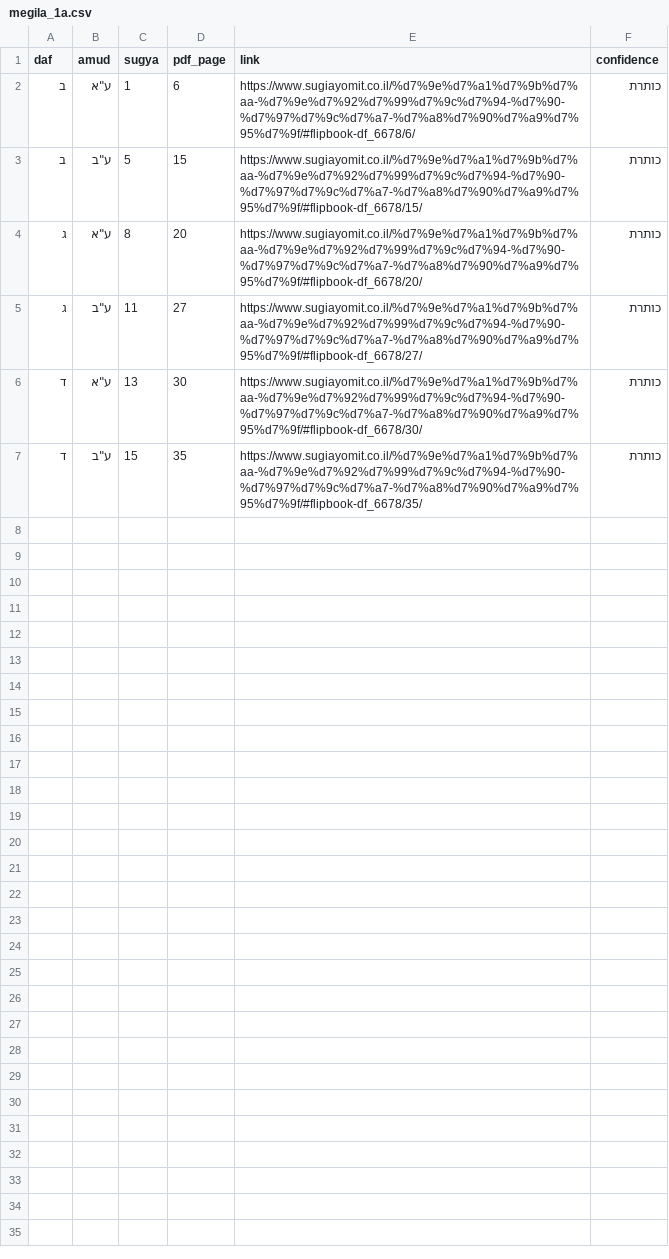
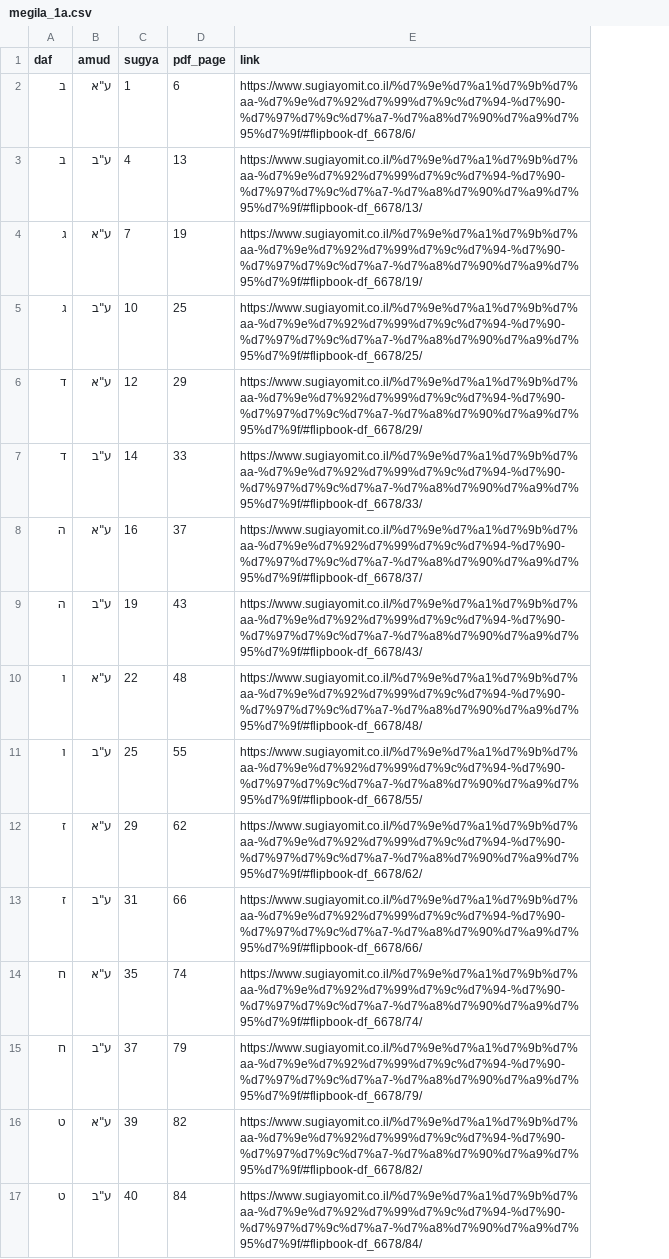
Before and after one commit to ahiasaf/Hadaf-Hashvui, a CSV file: sugya/megila_1a.csv, drawn as a sheet; removed rows and columns are numbered as before the commit, all else as after; the diff names each change by its address in the sheet, - before the commit and + after, or states it on an @@ line.

```diff
--- a/sugya/megila_1a.csv
+++ b/sugya/megila_1a.csv
-column F (confidence), rows 2-7: all כותרת
-C3 (sugya): 5
+C3 (sugya): 4
-D3 (pdf_page): 15
+D3 (pdf_page): 13
-E3 (link): https://www.sugiayomit.co.il/%d7%9e%d7%a1%d7%9b%d7%aa-%d7%9e%d7%92%d7%99%d7%9c%d7%94-%d7%90-%d7%97%d7%9c%d7%a7-%d7%a8%d7%90%d7%a9%d7%95%d7%9f/#flipbook-df_6678/15/
+E3 (link): https://www.sugiayomit.co.il/%d7%9e%d7%a1%d7%9b%d7%aa-%d7%9e%d7%92%d7%99%d7%9c%d7%94-%d7%90-%d7%97%d7%9c%d7%a7-%d7%a8%d7%90%d7%a9%d7%95%d7%9f/#flipbook-df_6678/13/
-C4 (sugya): 8
+C4 (sugya): 7
-D4 (pdf_page): 20
+D4 (pdf_page): 19
-E4 (link): https://www.sugiayomit.co.il/%d7%9e%d7%a1%d7%9b%d7%aa-%d7%9e%d7%92%d7%99%d7%9c%d7%94-%d7%90-%d7%97%d7%9c%d7%a7-%d7%a8%d7%90%d7%a9%d7%95%d7%9f/#flipbook-df_6678/20/
+E4 (link): https://www.sugiayomit.co.il/%d7%9e%d7%a1%d7%9b%d7%aa-%d7%9e%d7%92%d7%99%d7%9c%d7%94-%d7%90-%d7%97%d7%9c%d7%a7-%d7%a8%d7%90%d7%a9%d7%95%d7%9f/#flipbook-df_6678/19/
-C5 (sugya): 11
+C5 (sugya): 10
-D5 (pdf_page): 27
+D5 (pdf_page): 25
-E5 (link): https://www.sugiayomit.co.il/%d7%9e%d7%a1%d7%9b%d7%aa-%d7%9e%d7%92%d7%99%d7%9c%d7%94-%d7%90-%d7%97%d7%9c%d7%a7-%d7%a8%d7%90%d7%a9%d7%95%d7%9f/#flipbook-df_6678/27/
+E5 (link): https://www.sugiayomit.co.il/%d7%9e%d7%a1%d7%9b%d7%aa-%d7%9e%d7%92%d7%99%d7%9c%d7%94-%d7%90-%d7%97%d7%9c%d7%a7-%d7%a8%d7%90%d7%a9%d7%95%d7%9f/#flipbook-df_6678/25/
-C6 (sugya): 13
+C6 (sugya): 12
-D6 (pdf_page): 30
+D6 (pdf_page): 29
-E6 (link): https://www.sugiayomit.co.il/%d7%9e%d7%a1%d7%9b%d7%aa-%d7%9e%d7%92%d7%99%d7%9c%d7%94-%d7%90-%d7%97%d7%9c%d7%a7-%d7%a8%d7%90%d7%a9%d7%95%d7%9f/#flipbook-df_6678/30/
+E6 (link): https://www.sugiayomit.co.il/%d7%9e%d7%a1%d7%9b%d7%aa-%d7%9e%d7%92%d7%99%d7%9c%d7%94-%d7%90-%d7%97%d7%9c%d7%a7-%d7%a8%d7%90%d7%a9%d7%95%d7%9f/#flipbook-df_6678/29/
-C7 (sugya): 15
+C7 (sugya): 14
-D7 (pdf_page): 35
+D7 (pdf_page): 33
-E7 (link): https://www.sugiayomit.co.il/%d7%9e%d7%a1%d7%9b%d7%aa-%d7%9e%d7%92%d7%99%d7%9c%d7%94-%d7%90-%d7%97%d7%9c%d7%a7-%d7%a8%d7%90%d7%a9%d7%95%d7%9f/#flipbook-df_6678/35/
+E7 (link): https://www.sugiayomit.co.il/%d7%9e%d7%a1%d7%9b%d7%aa-%d7%9e%d7%92%d7%99%d7%9c%d7%94-%d7%90-%d7%97%d7%9c%d7%a7-%d7%a8%d7%90%d7%a9%d7%95%d7%9f/#flipbook-df_6678/33/
+row 8: ה | ע"א | 16 | 37 | https://www.sugiayomit.co.il/%d7%9e%d7%a1%d7%9b%d7%aa-%d7%9e%d7%92%d7%99%d7%9c%d7%94-%d7%90-%d7%97%d7%9c%d7%a7-%d7%a8%d7%90%d7%a9%d7%95%d7%9f/#flipbook-df_6678/37/
+row 9: ה | ע"ב | 19 | 43 | https://www.sugiayomit.co.il/%d7%9e%d7%a1%d7%9b%d7%aa-%d7%9e%d7%92%d7%99%d7%9c%d7%94-%d7%90-%d7%97%d7%9c%d7%a7-%d7%a8%d7%90%d7%a9%d7%95%d7%9f/#flipbook-df_6678/43/
+row 10: ו | ע"א | 22 | 48 | https://www.sugiayomit.co.il/%d7%9e%d7%a1%d7%9b%d7%aa-%d7%9e%d7%92%d7%99%d7%9c%d7%94-%d7%90-%d7%97%d7%9c%d7%a7-%d7%a8%d7%90%d7%a9%d7%95%d7%9f/#flipbook-df_6678/48/
+row 11: ו | ע"ב | 25 | 55 | https://www.sugiayomit.co.il/%d7%9e%d7%a1%d7%9b%d7%aa-%d7%9e%d7%92%d7%99%d7%9c%d7%94-%d7%90-%d7%97%d7%9c%d7%a7-%d7%a8%d7%90%d7%a9%d7%95%d7%9f/#flipbook-df_6678/55/
+row 12: ז | ע"א | 29 | 62 | https://www.sugiayomit.co.il/%d7%9e%d7%a1%d7%9b%d7%aa-%d7%9e%d7%92%d7%99%d7%9c%d7%94-%d7%90-%d7%97%d7%9c%d7%a7-%d7%a8%d7%90%d7%a9%d7%95%d7%9f/#flipbook-df_6678/62/
+row 13: ז | ע"ב | 31 | 66 | https://www.sugiayomit.co.il/%d7%9e%d7%a1%d7%9b%d7%aa-%d7%9e%d7%92%d7%99%d7%9c%d7%94-%d7%90-%d7%97%d7%9c%d7%a7-%d7%a8%d7%90%d7%a9%d7%95%d7%9f/#flipbook-df_6678/66/
+row 14: ח | ע"א | 35 | 74 | https://www.sugiayomit.co.il/%d7%9e%d7%a1%d7%9b%d7%aa-%d7%9e%d7%92%d7%99%d7%9c%d7%94-%d7%90-%d7%97%d7%9c%d7%a7-%d7%a8%d7%90%d7%a9%d7%95%d7%9f/#flipbook-df_6678/74/
+row 15: ח | ע"ב | 37 | 79 | https://www.sugiayomit.co.il/%d7%9e%d7%a1%d7%9b%d7%aa-%d7%9e%d7%92%d7%99%d7%9c%d7%94-%d7%90-%d7%97%d7%9c%d7%a7-%d7%a8%d7%90%d7%a9%d7%95%d7%9f/#flipbook-df_6678/79/
+row 16: ט | ע"א | 39 | 82 | https://www.sugiayomit.co.il/%d7%9e%d7%a1%d7%9b%d7%aa-%d7%9e%d7%92%d7%99%d7%9c%d7%94-%d7%90-%d7%97%d7%9c%d7%a7-%d7%a8%d7%90%d7%a9%d7%95%d7%9f/#flipbook-df_6678/82/
+row 17: ט | ע"ב | 40 | 84 | https://www.sugiayomit.co.il/%d7%9e%d7%a1%d7%9b%d7%aa-%d7%9e%d7%92%d7%99%d7%9c%d7%94-%d7%90-%d7%97%d7%9c%d7%a7-%d7%a8%d7%90%d7%a9%d7%95%d7%9f/#flipbook-df_6678/84/
```
Also changed, not shown: sugya/taanit_a_b.csv, 17 other files.
